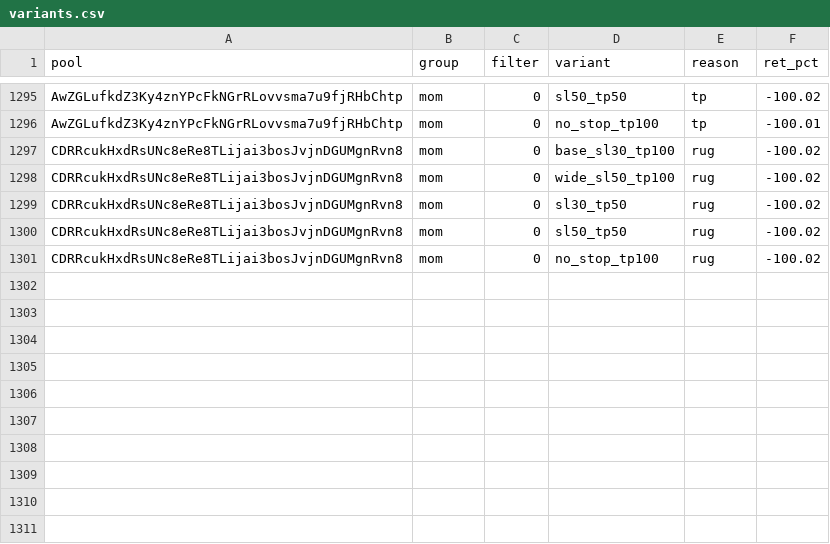
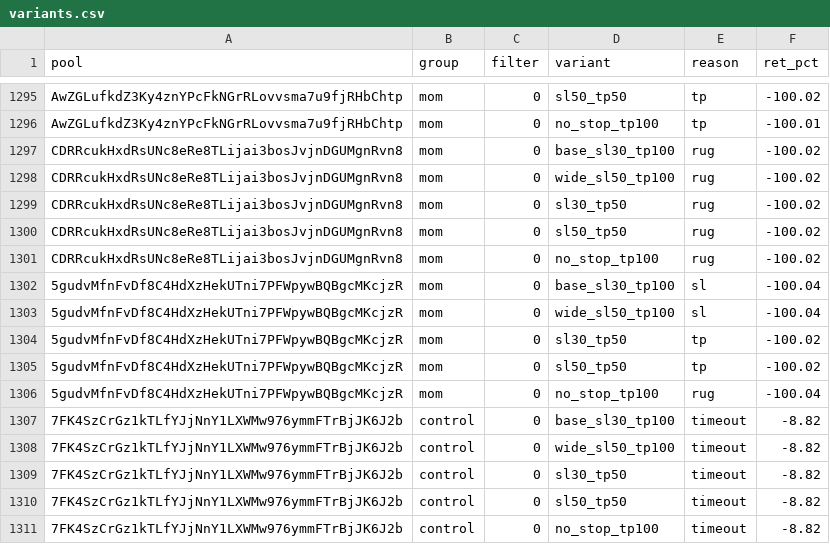
Before and after one commit to twangy2157/paper-trader-sim., a CSV file: paper_data/variants.csv, drawn as a sheet; only a part is shown, gaps mark what is left out; the diff names each change by its address in the sheet, - before the commit and + after, or states it on an @@ line.

```diff
--- a/paper_data/variants.csv
+++ b/paper_data/variants.csv
+row 1302: 5gudvMfnFvDf8C4HdXzHekUTni7PFWpywBQBgcMKcjzR | mom | 0 | base_sl30_tp100 | sl | -100.04
+row 1303: 5gudvMfnFvDf8C4HdXzHekUTni7PFWpywBQBgcMKcjzR | mom | 0 | wide_sl50_tp100 | sl | -100.04
+row 1304: 5gudvMfnFvDf8C4HdXzHekUTni7PFWpywBQBgcMKcjzR | mom | 0 | sl30_tp50 | tp | -100.02
+row 1305: 5gudvMfnFvDf8C4HdXzHekUTni7PFWpywBQBgcMKcjzR | mom | 0 | sl50_tp50 | tp | -100.02
+row 1306: 5gudvMfnFvDf8C4HdXzHekUTni7PFWpywBQBgcMKcjzR | mom | 0 | no_stop_tp100 | rug | -100.04
+row 1307: 7FK4SzCrGz1kTLfYJjNnY1LXWMw976ymmFTrBjJK6J2b | control | 0 | base_sl30_tp100 | timeout | -8.82
+row 1308: 7FK4SzCrGz1kTLfYJjNnY1LXWMw976ymmFTrBjJK6J2b | control | 0 | wide_sl50_tp100 | timeout | -8.82
+row 1309: 7FK4SzCrGz1kTLfYJjNnY1LXWMw976ymmFTrBjJK6J2b | control | 0 | sl30_tp50 | timeout | -8.82
+row 1310: 7FK4SzCrGz1kTLfYJjNnY1LXWMw976ymmFTrBjJK6J2b | control | 0 | sl50_tp50 | timeout | -8.82
+row 1311: 7FK4SzCrGz1kTLfYJjNnY1LXWMw976ymmFTrBjJK6J2b | control | 0 | no_stop_tp100 | timeout | -8.82
```
Also changed, not shown: paper_data/ledger.csv, 3 other files.
